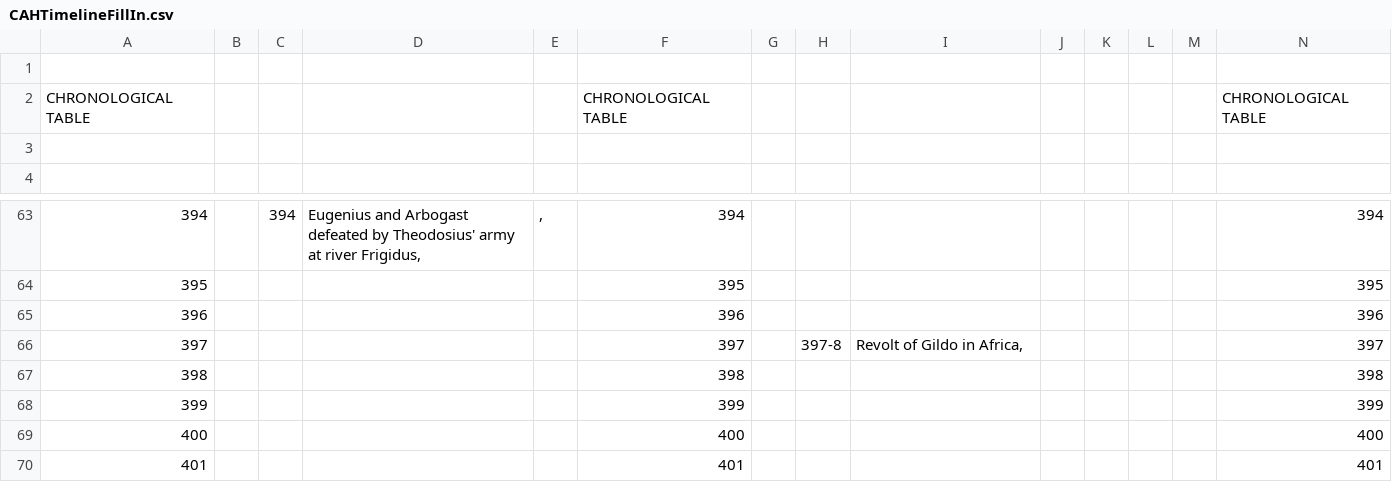
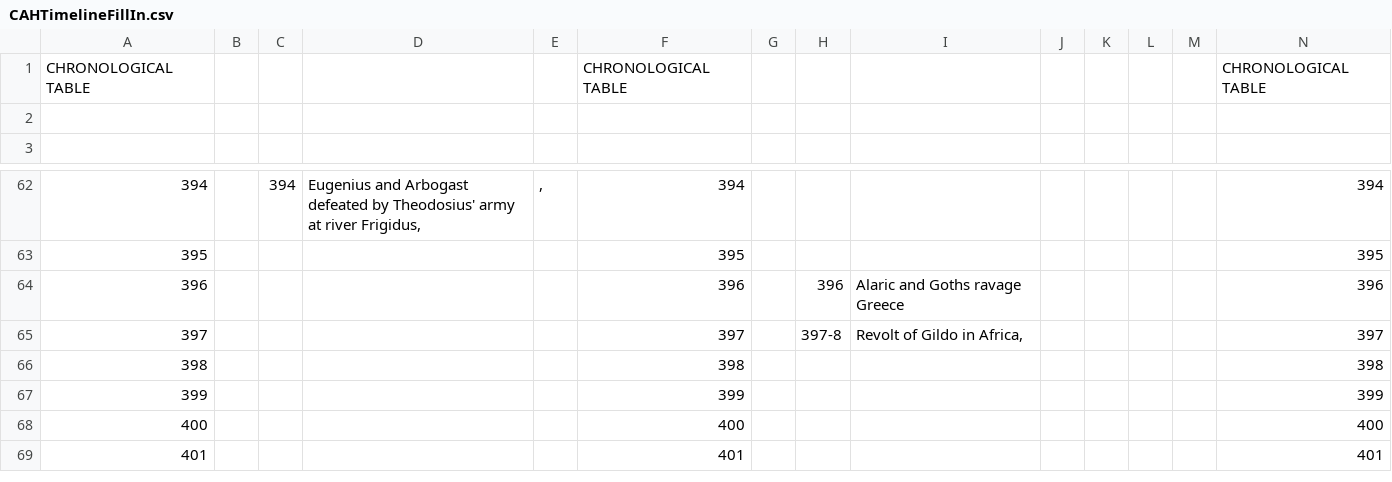
Before and after one commit to rteverson/fallofrome, a CSV file: CAHTimelineFillIn.csv, drawn as a sheet; only a part is shown, gaps mark what is left out; removed rows and columns are numbered as before the commit, all else as after; rows hold the shown columns only; the diff names each change by its address in the sheet, - before the commit and + after, or states it on an @@ line.

Commit message:
Added data on Alaric and Goths in Greece

```diff
--- a/CAHTimelineFillIn.csv
+++ b/CAHTimelineFillIn.csv
-row 1: (empty)
-H64: (empty)
+H64: 396
-I64: (empty)
+I64: Alaric and Goths ravage Greece
```
